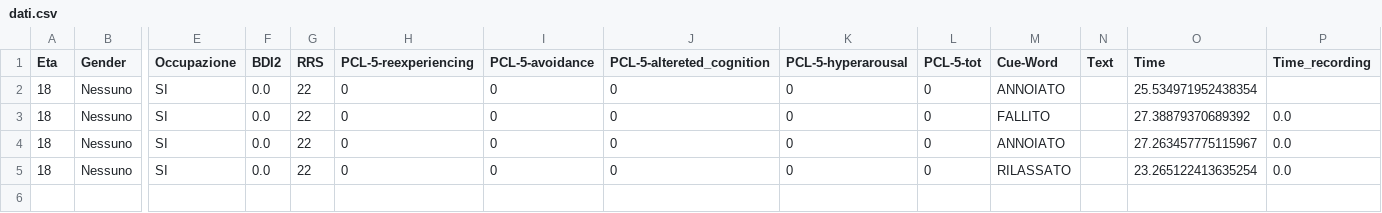
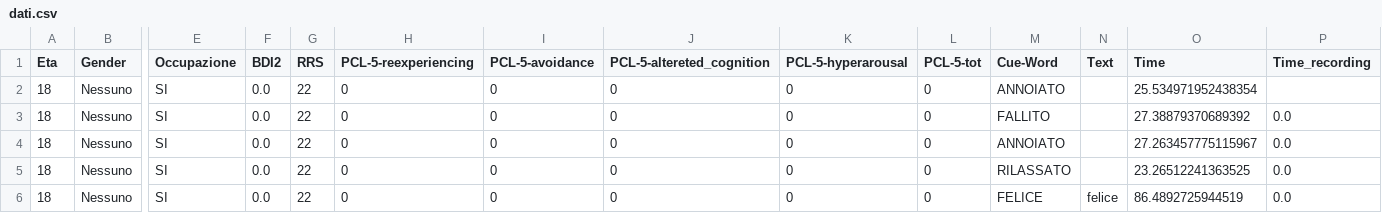
Before and after one commit to SanEnzoLor/memo_rec, a CSV file: dati.csv, drawn as a sheet; only a part is shown, gaps mark what is left out; rows hold the shown columns only; the diff names each change by its address in the sheet, - before the commit and + after, or states it on an @@ line.

Commit message:
Aggiunta file CSV tramite Streamlit

```diff
--- a/dati.csv
+++ b/dati.csv
-O5 (Time): 23.265122413635254
+O5 (Time): 23.26512241363525
+row 6: 18 | Nessuno | SI | 0.0 | 22 | 0 | 0 | 0 | 0 | 0 | FELICE | felice | 86.4892725944519 | 0.0
```
